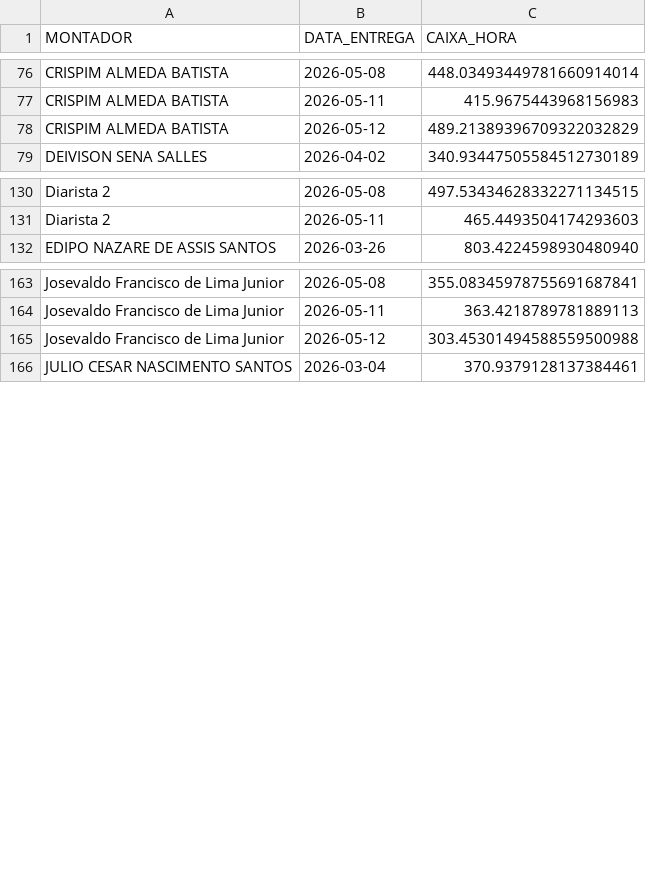
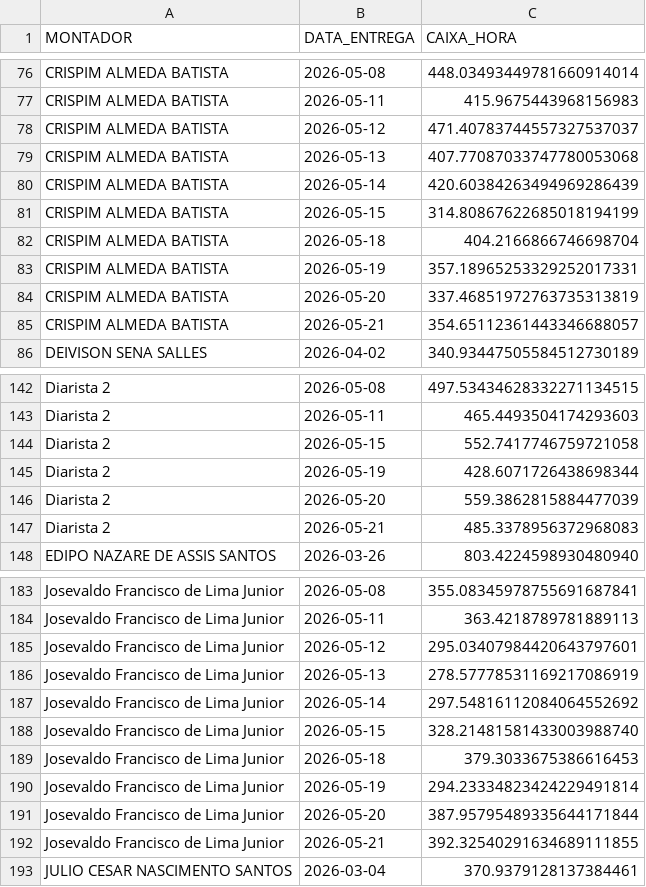
Before and after one commit to diogojfr/report-picking-process, a CSV file: data/caixa_hora.csv, drawn as a sheet; only a part is shown, gaps mark what is left out; the diff covers the shown part only.

```diff
--- a/data/caixa_hora.csv
+++ b/data/caixa_hora.csv
@@ -77,3 +77,10 @@ CRISPIM ALMEDA BATISTA,2026-05-08,448.03493449781660914014
 CRISPIM ALMEDA BATISTA,2026-05-11,415.9675443968156983
-CRISPIM ALMEDA BATISTA,2026-05-12,489.21389396709322032829
+CRISPIM ALMEDA BATISTA,2026-05-12,471.40783744557327537037
+CRISPIM ALMEDA BATISTA,2026-05-13,407.77087033747780053068
+CRISPIM ALMEDA BATISTA,2026-05-14,420.60384263494969286439
+CRISPIM ALMEDA BATISTA,2026-05-15,314.80867622685018194199
+CRISPIM ALMEDA BATISTA,2026-05-18,404.2166866746698704
+CRISPIM ALMEDA BATISTA,2026-05-19,357.18965253329252017331
+CRISPIM ALMEDA BATISTA,2026-05-20,337.46851972763735313819
+CRISPIM ALMEDA BATISTA,2026-05-21,354.65112361443346688057
 DEIVISON SENA SALLES,2026-04-02,340.93447505584512730189
@@ -131,2 +143,6 @@ Diarista 2,2026-05-08,497.53434628332271134515
 Diarista 2,2026-05-11,465.4493504174293603
+Diarista 2,2026-05-15,552.7417746759721058
+Diarista 2,2026-05-19,428.6071726438698344
+Diarista 2,2026-05-20,559.3862815884477039
+Diarista 2,2026-05-21,485.3378956372968083
 EDIPO NAZARE DE ASSIS SANTOS,2026-03-26,803.4224598930480940
@@ -164,3 +184,10 @@ Josevaldo Francisco de Lima Junior,2026-05-08,355.08345978755691687841
 Josevaldo Francisco de Lima Junior,2026-05-11,363.4218789781889113
-Josevaldo Francisco de Lima Junior,2026-05-12,303.45301494588559500988
+Josevaldo Francisco de Lima Junior,2026-05-12,295.03407984420643797601
+Josevaldo Francisco de Lima Junior,2026-05-13,278.57778531169217086919
+Josevaldo Francisco de Lima Junior,2026-05-14,297.54816112084064552692
+Josevaldo Francisco de Lima Junior,2026-05-15,328.21481581433003988740
+Josevaldo Francisco de Lima Junior,2026-05-18,379.3033675386616453
+Josevaldo Francisco de Lima Junior,2026-05-19,294.23334823424229491814
+Josevaldo Francisco de Lima Junior,2026-05-20,387.95795489335644171844
+Josevaldo Francisco de Lima Junior,2026-05-21,392.32540291634689111855
 JULIO CESAR NASCIMENTO SANTOS,2026-03-04,370.9379128137384461
```
Also changed, not shown: 23 added rows and 2 edited cells elsewhere in this file, data/media_conf_dia.csv, data/tab_duracao_operacao.csv, 9 other files.
